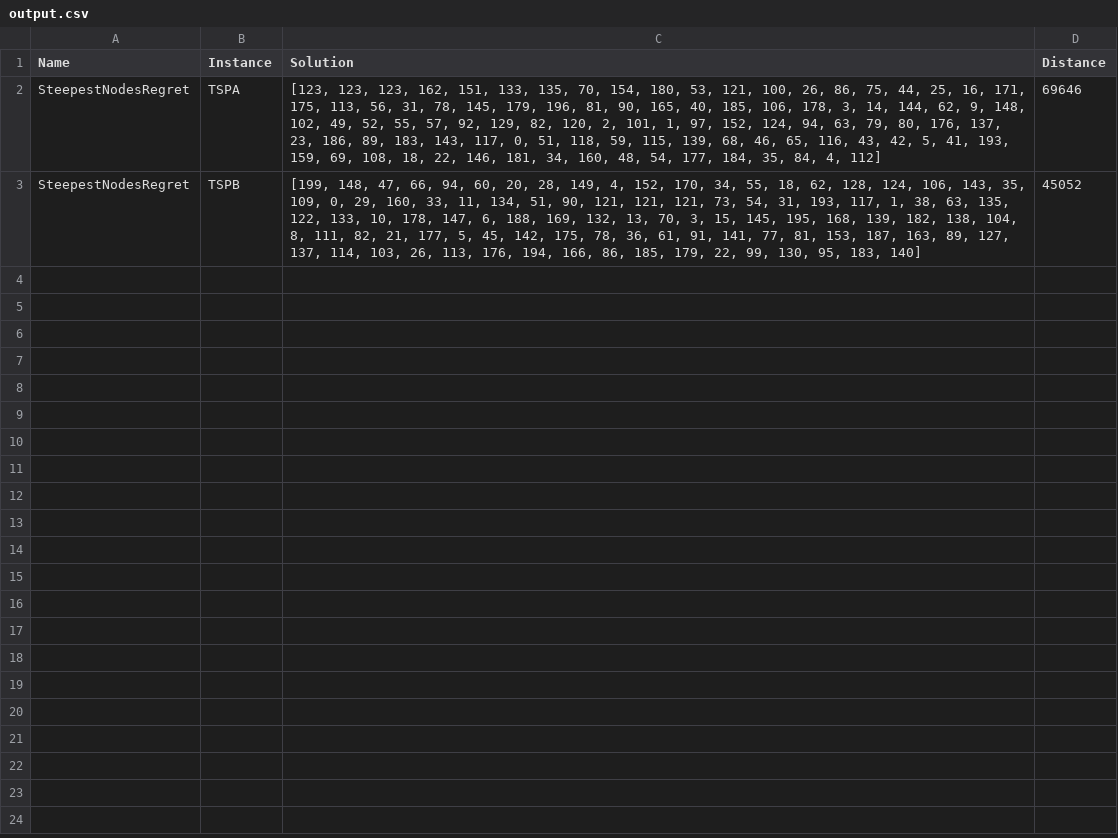
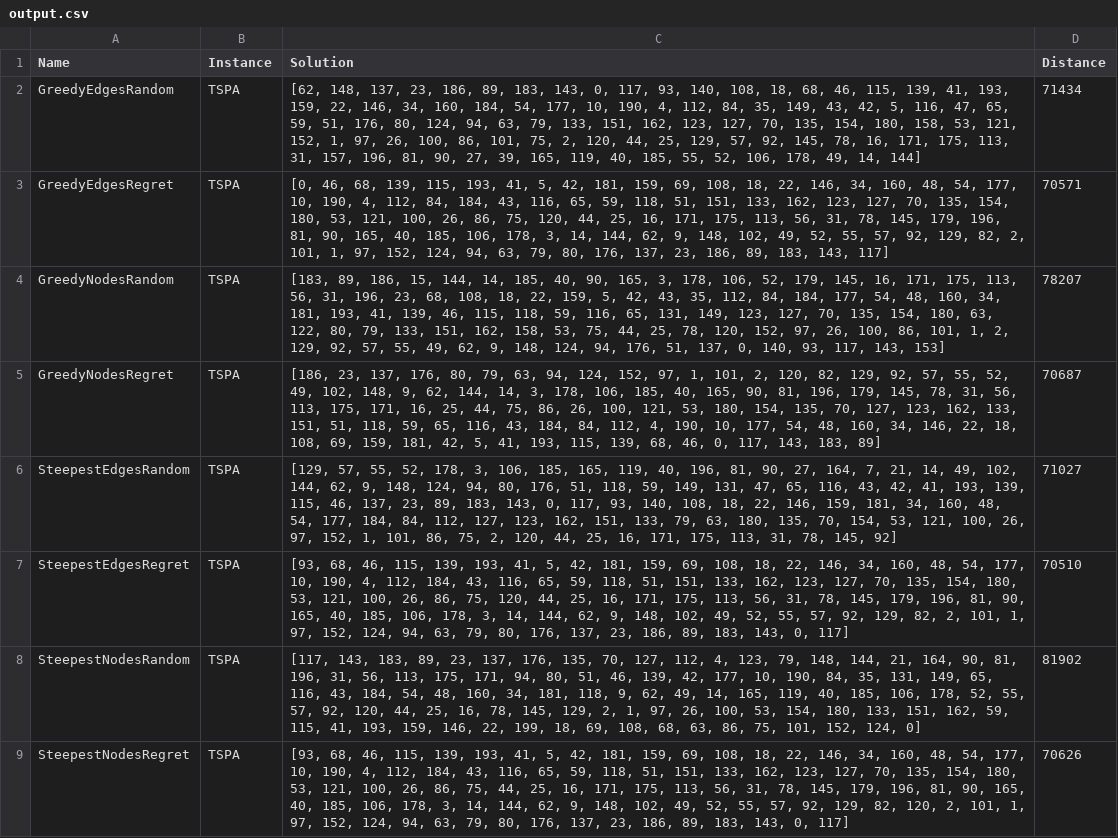
Before and after one commit to DominikLudwiczak/Evolutionary-computing, a CSV file: evolutionary-computing/outputs/3/output.csv, drawn as a sheet.

```diff
--- a/evolutionary-computing/outputs/3/output.csv
+++ b/evolutionary-computing/outputs/3/output.csv
@@ -1,3 +1,9 @@
 "Name","Instance","Solution","Distance"
-"SteepestNodesRegret","TSPA","[123, 123, 123, 162, 151, 133, 135, 70, 154, 180, 53, 121, 100, 26, 86, 75, 44, 25, 16, 171, 175, 113, 56, 31, 78, 145, 179, 196, 81, 90, 165, 40, 185, 106, 178, 3, 14, 144, 62, 9, 148, 102, 49, 52, 55, 57, 92, 129, 82, 120, 2, 101, 1, 97, 152, 124, 94, 63, 79, 80, 176, 137, 23, 186, 89, 183, 143, 117, 0, 51, 118, 59, 115, 139, 68, 46, 65, 116, 43, 42, 5, 41, 193, 159, 69, 108, 18, 22, 146, 181, 34, 160, 48, 54, 177, 184, 35, 84, 4, 112]","69646"
-"SteepestNodesRegret","TSPB","[199, 148, 47, 66, 94, 60, 20, 28, 149, 4, 152, 170, 34, 55, 18, 62, 128, 124, 106, 143, 35, 109, 0, 29, 160, 33, 11, 134, 51, 90, 121, 121, 121, 73, 54, 31, 193, 117, 1, 38, 63, 135, 122, 133, 10, 178, 147, 6, 188, 169, 132, 13, 70, 3, 15, 145, 195, 168, 139, 182, 138, 104, 8, 111, 82, 21, 177, 5, 45, 142, 175, 78, 36, 61, 91, 141, 77, 81, 153, 187, 163, 89, 127, 137, 114, 103, 26, 113, 176, 194, 166, 86, 185, 179, 22, 99, 130, 95, 183, 140]","45052"
+"GreedyEdgesRandom","TSPA","[62, 148, 137, 23, 186, 89, 183, 143, 0, 117, 93, 140, 108, 18, 68, 46, 115, 139, 41, 193, 159, 22, 146, 34, 160, 184, 54, 177, 10, 190, 4, 112, 84, 35, 149, 43, 42, 5, 116, 47, 65, 59, 51, 176, 80, 124, 94, 63, 79, 133, 151, 162, 123, 127, 70, 135, 154, 180, 158, 53, 121, 152, 1, 97, 26, 100, 86, 101, 75, 2, 120, 44, 25, 129, 57, 92, 145, 78, 16, 171, 175, 113, 31, 157, 196, 81, 90, 27, 39, 165, 119, 40, 185, 55, 52, 106, 178, 49, 14, 144]","71434"
+"GreedyEdgesRegret","TSPA","[0, 46, 68, 139, 115, 193, 41, 5, 42, 181, 159, 69, 108, 18, 22, 146, 34, 160, 48, 54, 177, 10, 190, 4, 112, 84, 184, 43, 116, 65, 59, 118, 51, 151, 133, 162, 123, 127, 70, 135, 154, 180, 53, 121, 100, 26, 86, 75, 120, 44, 25, 16, 171, 175, 113, 56, 31, 78, 145, 179, 196, 81, 90, 165, 40, 185, 106, 178, 3, 14, 144, 62, 9, 148, 102, 49, 52, 55, 57, 92, 129, 82, 2, 101, 1, 97, 152, 124, 94, 63, 79, 80, 176, 137, 23, 186, 89, 183, 143, 117]","70571"
+"GreedyNodesRandom","TSPA","[183, 89, 186, 15, 144, 14, 185, 40, 90, 165, 3, 178, 106, 52, 179, 145, 16, 171, 175, 113, 56, 31, 196, 23, 68, 108, 18, 22, 159, 5, 42, 43, 35, 112, 84, 184, 177, 54, 48, 160, 34, 181, 193, 41, 139, 46, 115, 118, 59, 116, 65, 131, 149, 123, 127, 70, 135, 154, 180, 63, 122, 80, 79, 133, 151, 162, 158, 53, 75, 44, 25, 78, 120, 152, 97, 26, 100, 86, 101, 1, 2, 129, 92, 57, 55, 49, 62, 9, 148, 124, 94, 176, 51, 137, 0, 140, 93, 117, 143, 153]","78207"
+"GreedyNodesRegret","TSPA","[186, 23, 137, 176, 80, 79, 63, 94, 124, 152, 97, 1, 101, 2, 120, 82, 129, 92, 57, 55, 52, 49, 102, 148, 9, 62, 144, 14, 3, 178, 106, 185, 40, 165, 90, 81, 196, 179, 145, 78, 31, 56, 113, 175, 171, 16, 25, 44, 75, 86, 26, 100, 121, 53, 180, 154, 135, 70, 127, 123, 162, 133, 151, 51, 118, 59, 65, 116, 43, 184, 84, 112, 4, 190, 10, 177, 54, 48, 160, 34, 146, 22, 18, 108, 69, 159, 181, 42, 5, 41, 193, 115, 139, 68, 46, 0, 117, 143, 183, 89]","70687"
+"SteepestEdgesRandom","TSPA","[129, 57, 55, 52, 178, 3, 106, 185, 165, 119, 40, 196, 81, 90, 27, 164, 7, 21, 14, 49, 102, 144, 62, 9, 148, 124, 94, 80, 176, 51, 118, 59, 149, 131, 47, 65, 116, 43, 42, 41, 193, 139, 115, 46, 137, 23, 89, 183, 143, 0, 117, 93, 140, 108, 18, 22, 146, 159, 181, 34, 160, 48, 54, 177, 184, 84, 112, 127, 123, 162, 151, 133, 79, 63, 180, 135, 70, 154, 53, 121, 100, 26, 97, 152, 1, 101, 86, 75, 2, 120, 44, 25, 16, 171, 175, 113, 31, 78, 145, 92]","71027"
+"SteepestEdgesRegret","TSPA","[93, 68, 46, 115, 139, 193, 41, 5, 42, 181, 159, 69, 108, 18, 22, 146, 34, 160, 48, 54, 177, 10, 190, 4, 112, 184, 43, 116, 65, 59, 118, 51, 151, 133, 162, 123, 127, 70, 135, 154, 180, 53, 121, 100, 26, 86, 75, 120, 44, 25, 16, 171, 175, 113, 56, 31, 78, 145, 179, 196, 81, 90, 165, 40, 185, 106, 178, 3, 14, 144, 62, 9, 148, 102, 49, 52, 55, 57, 92, 129, 82, 2, 101, 1, 97, 152, 124, 94, 63, 79, 80, 176, 137, 23, 186, 89, 183, 143, 0, 117]","70510"
+"SteepestNodesRandom","TSPA","[117, 143, 183, 89, 23, 137, 176, 135, 70, 127, 112, 4, 123, 79, 148, 144, 21, 164, 90, 81, 196, 31, 56, 113, 175, 171, 94, 80, 51, 46, 139, 42, 177, 10, 190, 84, 35, 131, 149, 65, 116, 43, 184, 54, 48, 160, 34, 181, 118, 9, 62, 49, 14, 165, 119, 40, 185, 106, 178, 52, 55, 57, 92, 120, 44, 25, 16, 78, 145, 129, 2, 1, 97, 26, 100, 53, 154, 180, 133, 151, 162, 59, 115, 41, 193, 159, 146, 22, 199, 18, 69, 108, 68, 63, 86, 75, 101, 152, 124, 0]","81902"
+"SteepestNodesRegret","TSPA","[93, 68, 46, 115, 139, 193, 41, 5, 42, 181, 159, 69, 108, 18, 22, 146, 34, 160, 48, 54, 177, 10, 190, 4, 112, 184, 43, 116, 65, 59, 118, 51, 151, 133, 162, 123, 127, 70, 135, 154, 180, 53, 121, 100, 26, 86, 75, 44, 25, 16, 171, 175, 113, 56, 31, 78, 145, 179, 196, 81, 90, 165, 40, 185, 106, 178, 3, 14, 144, 62, 9, 148, 102, 49, 52, 55, 57, 92, 129, 82, 120, 2, 101, 1, 97, 152, 124, 94, 63, 79, 80, 176, 137, 23, 186, 89, 183, 143, 0, 117]","70626"
```
Also changed, not shown: 1 other file.
